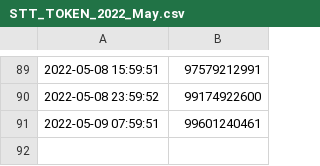
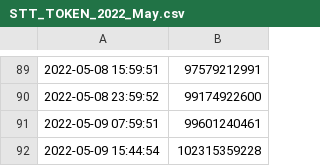
Before and after one commit to starterra/snapshots, a CSV file: fees_to_burn/STT_TOKEN_2022_May.csv, drawn as a sheet; only a part is shown, gaps mark what is left out.

Commit message:
Adding datafile from 2022-05-09 16:00:01

```diff
--- a/fees_to_burn/STT_TOKEN_2022_May.csv
+++ b/fees_to_burn/STT_TOKEN_2022_May.csv
@@ -91 +91,2 @@
 2022-05-09 07:59:51,99601240461
+2022-05-09 15:44:54,102315359228
```
